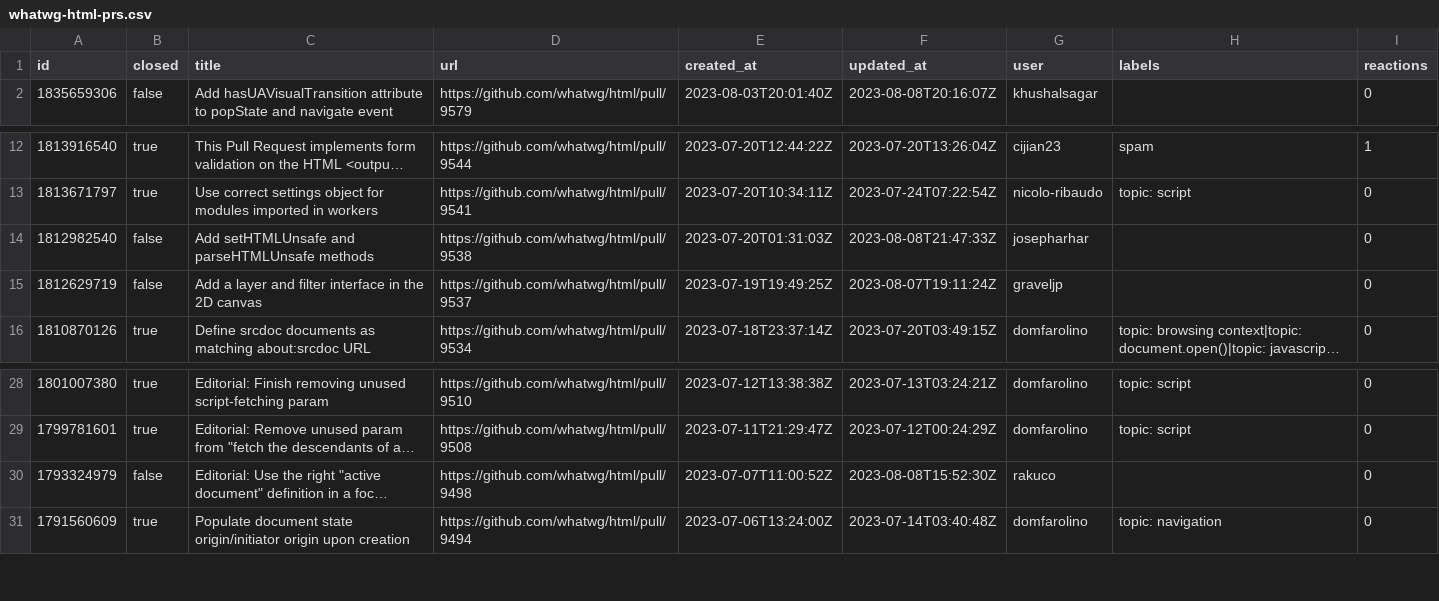
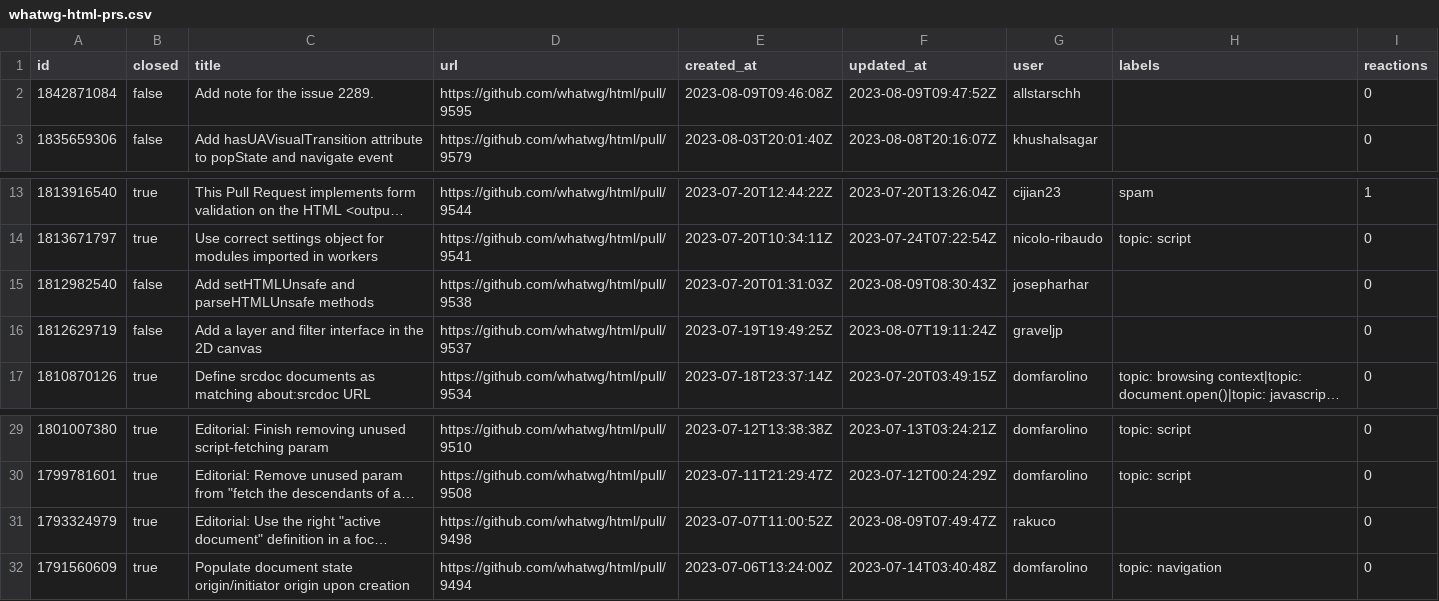
Before and after one commit to bgrins/compat-utils, a CSV file: output/whatwg-html-prs.csv, drawn as a sheet; only a part is shown, gaps mark what is left out; long unchanged cells end in …; addresses are those after the commit; the diff names each change by its address in the sheet, - before the commit and + after, or states it on an @@ line.

```diff
--- a/output/whatwg-html-prs.csv
+++ b/output/whatwg-html-prs.csv
+row 2: 1842871084 | false | Add note for the issue 2289. | https://github.com/whatwg/html/pull/9595 | 2023-08-09T09:46:08Z | 2023-08-09T09:47:52Z | allstarschh |  | 0
-F15 (updated_at): 2023-08-08T21:47:33Z
+F15 (updated_at): 2023-08-09T08:30:43Z
-B31 (closed): false
+B31 (closed): true
-F31 (updated_at): 2023-08-08T15:52:30Z
+F31 (updated_at): 2023-08-09T07:49:47Z
```
Also changed, not shown: output/all-comments.csv, output/whatwg-html.csv.
